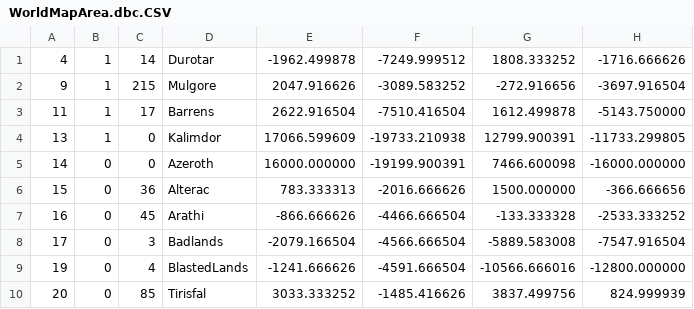
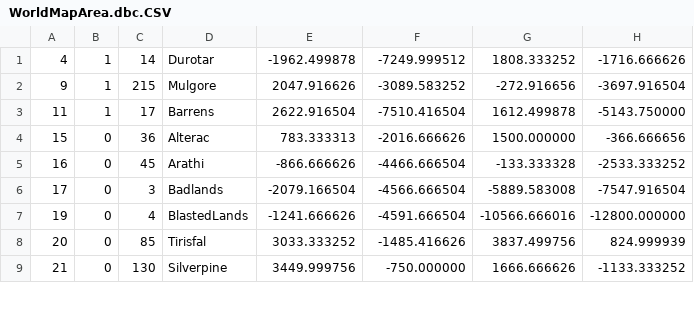
Before and after one commit to Muehe/sqlua, a CSV file: data/classic/WorldMapArea.dbc.CSV, drawn as a sheet; only a part is shown; the shorter side is filled out with more unchanged rows; the diff names each change by its address in the sheet, - before the commit and + after, or states it on an @@ line.

Commit message:
Various Cata fixes
* Added Cata DBCs
* Removed continents from WorldMapArea.dbc files for all expansions
* Updated instanceIds and validZoneList tables
    * TODO: Check which instances have proper zone maps in Wotlk/Cata
* Added stubs for Cata preExtract data
    * TODO: Patch mangos-three and get proper preExtract data
* Made main.py work for Cata

```diff
--- a/data/classic/WorldMapArea.dbc.CSV
+++ b/data/classic/WorldMapArea.dbc.CSV
-row 4: 13 | 1 | 0 | Kalimdor | 17066.599609 | -19733.210938 | 12799.900391 | -11733.299805
-row 5: 14 | 0 | 0 | Azeroth | 16000.000000 | -19199.900391 | 7466.600098 | -16000.000000
```
Also changed, not shown: data/tbc/WorldMapArea.dbc.CSV, data/wotlk/WorldMapArea.dbc.CSV, 12 other files.
